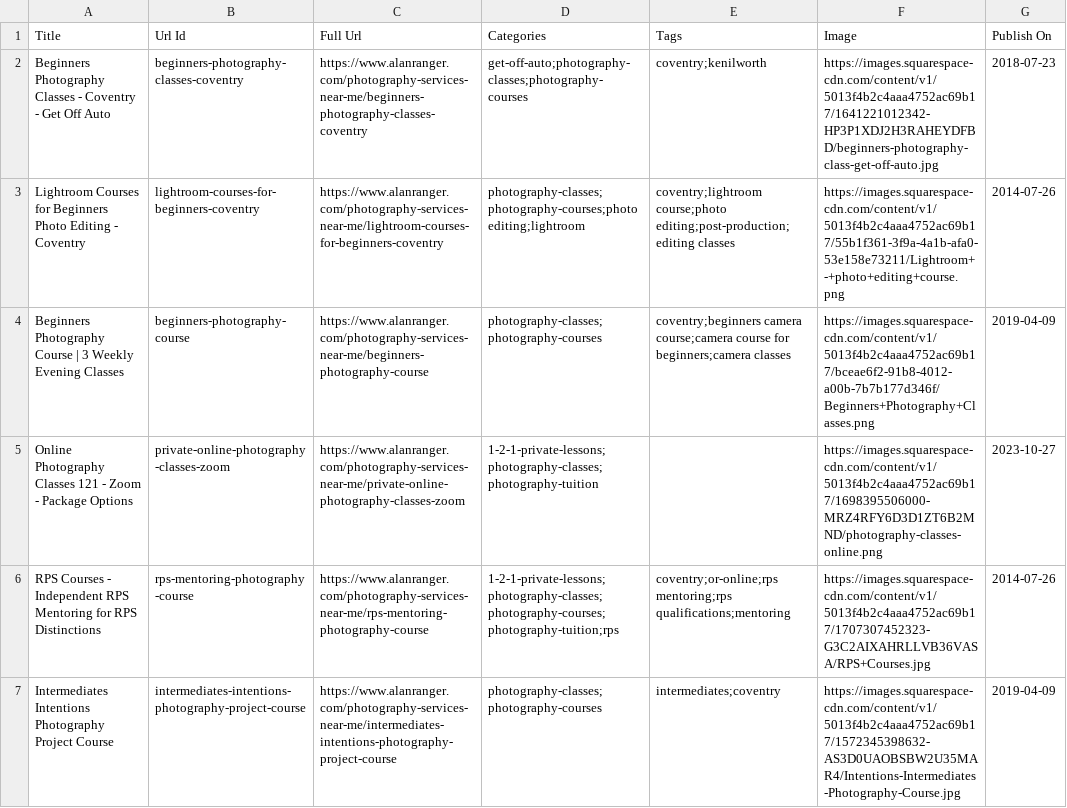
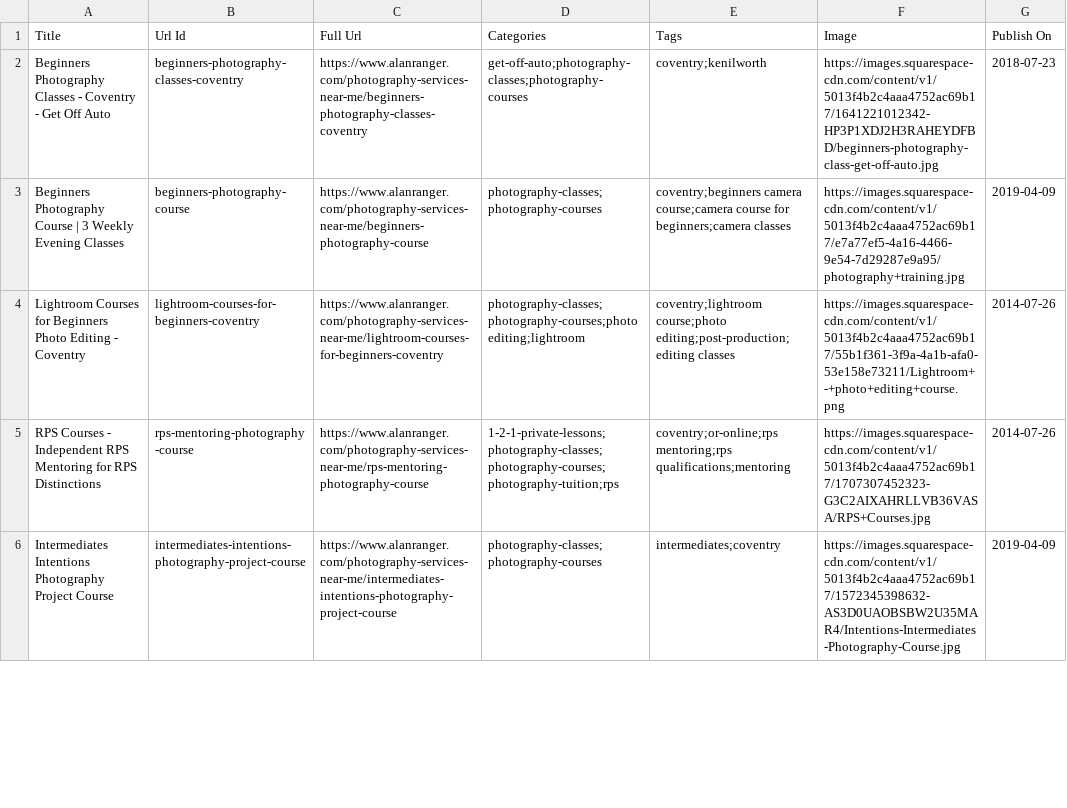
Before and after one commit to alanranger/alan-shared-resources, a CSV file: csv/04-photography-services-courses-mentoring.csv, drawn as a sheet; only a part is shown; the diff covers the shown part only.

```diff
--- a/csv/04-photography-services-courses-mentoring.csv
+++ b/csv/04-photography-services-courses-mentoring.csv
@@ -2,5 +2,4 @@
 "Beginners Photography Classes - Coventry - Get Off Auto","beginners-photography-classes-coventry",https://www.alanranger.com/photography-services-near-me/beginners-photography-classes-coventry,"get-off-auto;photography-classes;photography-courses","coventry;kenilworth","https://images.squarespace-cdn.com/content/v1/5013f4b2c4aaa4752ac69b17/1641221012342-HP3P1XDJ2H3RAHEYDFBD/beginners-photography-class-get-off-auto.jpg","2018-07-23"
+"Beginners Photography Course | 3 Weekly Evening Classes","beginners-photography-course",https://www.alanranger.com/photography-services-near-me/beginners-photography-course,"photography-classes;photography-courses","coventry;beginners camera course;camera course for beginners;camera classes","https://images.squarespace-cdn.com/content/v1/5013f4b2c4aaa4752ac69b17/e7a77ef5-4a16-4466-9e54-7d29287e9a95/photography+training.jpg","2019-04-09"
 "Lightroom Courses for Beginners Photo Editing - Coventry","lightroom-courses-for-beginners-coventry",https://www.alanranger.com/photography-services-near-me/lightroom-courses-for-beginners-coventry,"photography-classes;photography-courses;photo editing;lightroom","coventry;lightroom course;photo editing;post-production;editing classes","https://images.squarespace-cdn.com/content/v1/5013f4b2c4aaa4752ac69b17/55b1f361-3f9a-4a1b-afa0-53e158e73211/Lightroom+-+photo+editing+course.png","2014-07-26"
-"Beginners Photography Course | 3 Weekly Evening Classes","beginners-photography-course",https://www.alanranger.com/photography-services-near-me/beginners-photography-course,"photography-classes;photography-courses","coventry;beginners camera course;camera course for beginners;camera classes","https://images.squarespace-cdn.com/content/v1/5013f4b2c4aaa4752ac69b17/bceae6f2-91b8-4012-a00b-7b7b177d346f/Beginners+Photography+Classes.png","2019-04-09"
-"Online Photography Classes 121 - Zoom - Package Options","private-online-photography-classes-zoom",https://www.alanranger.com/photography-services-near-me/private-online-photography-classes-zoom,"1-2-1-private-lessons;photography-classes;photography-tuition",,"https://images.squarespace-cdn.com/content/v1/5013f4b2c4aaa4752ac69b17/1698395506000-MRZ4RFY6D3D1ZT6B2MND/photography-classes-online.png","2023-10-27"
 "RPS Courses - Independent RPS Mentoring for RPS Distinctions","rps-mentoring-photography-course",https://www.alanranger.com/photography-services-near-me/rps-mentoring-photography-course,"1-2-1-private-lessons;photography-classes;photography-courses;photography-tuition;rps","coventry;or-online;rps mentoring;rps qualifications;mentoring","https://images.squarespace-cdn.com/content/v1/5013f4b2c4aaa4752ac69b17/1707307452323-G3C2AIXAHRLLVB36VASA/RPS+Courses.jpg","2014-07-26"
```
Also changed, not shown: 2 added rows, 2 removed rows and 2 moved rows elsewhere in this file, csv/05-photo-workshops-uk-landscape.csv, csv/06-site-urls.csv, 1 other file.
